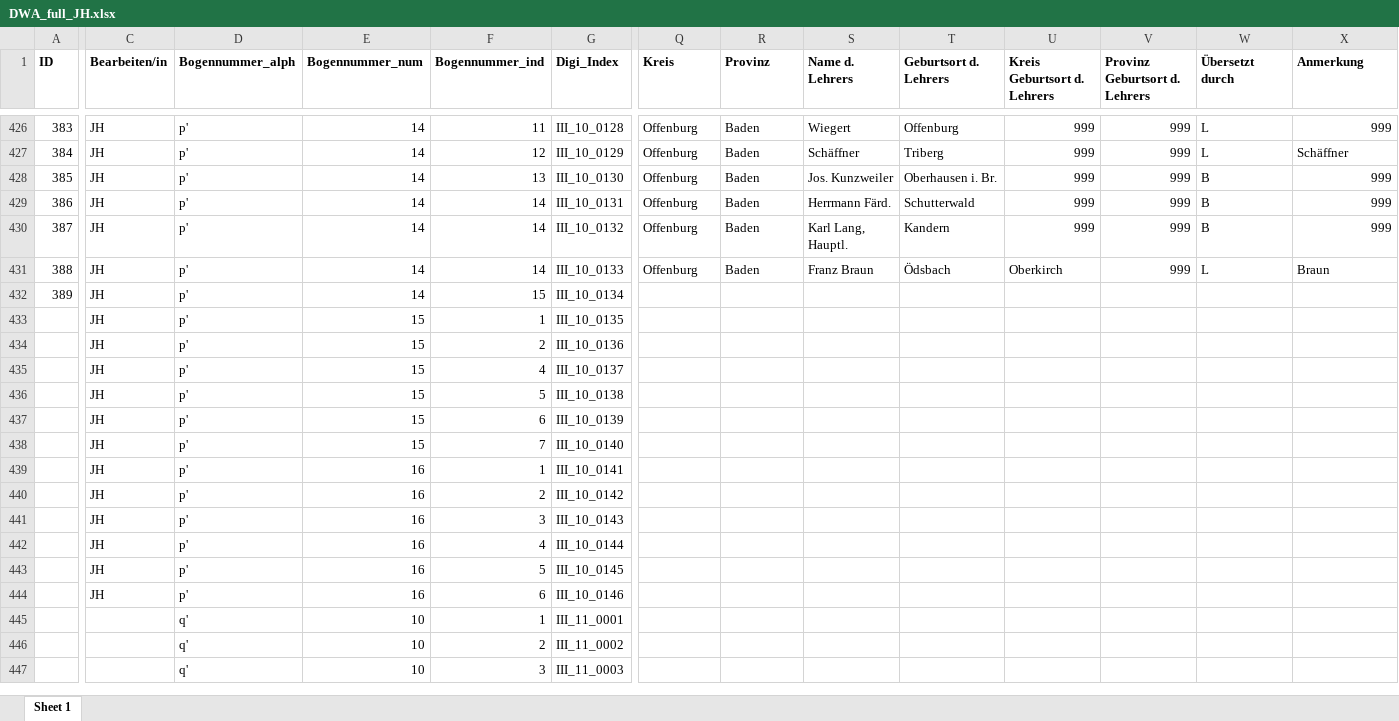
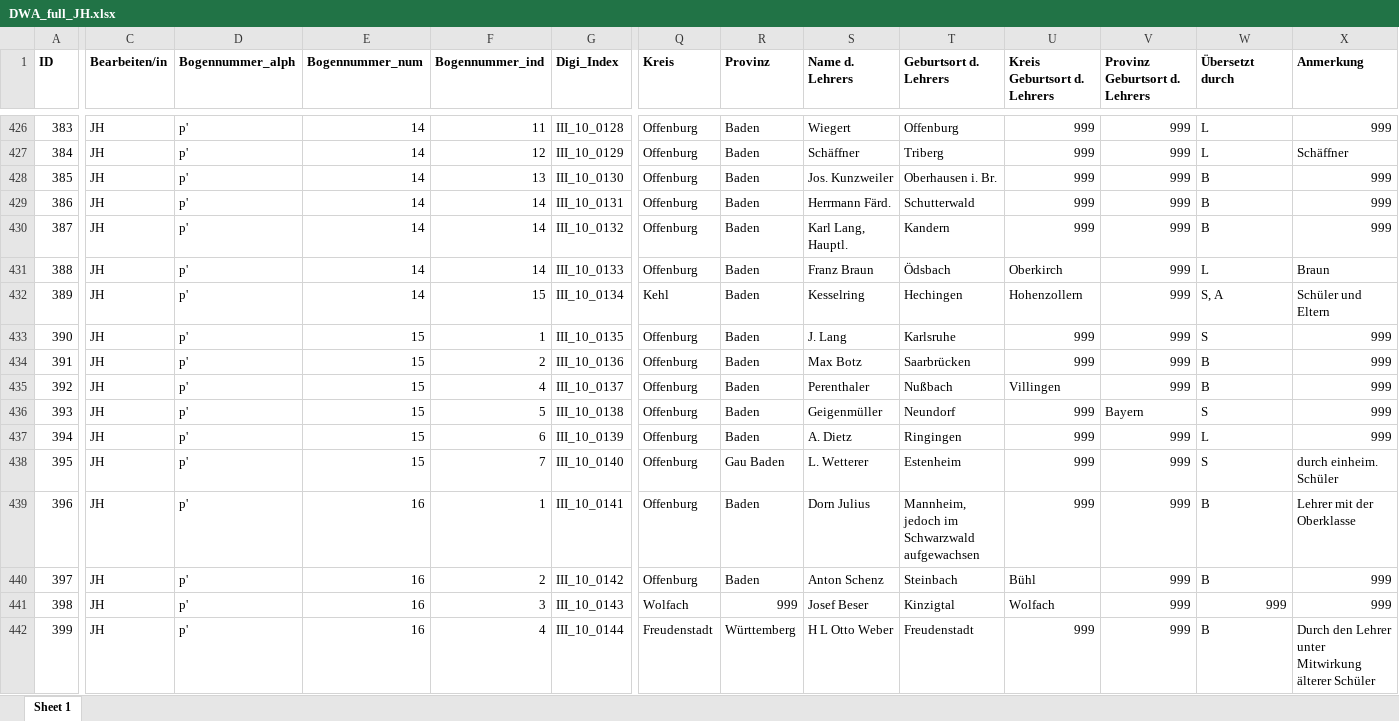
Before and after one commit to SchoenbergA/DWA, an Excel workbook: Data/DWA_full_JH.xlsx, sheet Sheet 1, drawn as a sheet; only a part is shown, gaps mark what is left out; the shorter side is filled out with more unchanged rows; values as stored, in another font and other column widths than the file's, no borders; removed rows and columns are numbered as before the commit, all else as after; rows hold the shown columns only; the diff covers the shown part only; the diff names each change by its address in the sheet, - before the commit and + after, or states it on an @@ line.

Commit message:
Update DWA_full_JH.xlsx

```diff
--- a/Data/DWA_full_JH.xlsx (sheet Sheet 1)
+++ b/Data/DWA_full_JH.xlsx (sheet Sheet 1)
-Q432 (Kreis): (empty)
+Q432 (Kreis): Kehl
-R432 (Provinz): (empty)
+R432 (Provinz): Baden
-S432 (Name d. Lehrers): (empty)
+S432 (Name d. Lehrers): Kesselring
-T432 (Geburtsort d. Lehrers): (empty)
+T432 (Geburtsort d. Lehrers): Hechingen
-U432 (Kreis Geburtsort d. Lehrers): (empty)
+U432 (Kreis Geburtsort d. Lehrers): Hohenzollern
-V432 (Provinz Geburtsort d. Lehrers): (empty)
+V432 (Provinz Geburtsort d. Lehrers): 999
-W432 (Übersetzt durch): (empty)
+W432 (Übersetzt durch): S, A
-X432 (Anmerkung): (empty)
+X432 (Anmerkung): Schüler und Eltern
-row 433:  | JH | p' | 15 | 1 | III_10_0135
-row 434:  | JH | p' | 15 | 2 | III_10_0136
-row 435:  | JH | p' | 15 | 4 | III_10_0137
-row 436:  | JH | p' | 15 | 5 | III_10_0138
-row 437:  | JH | p' | 15 | 6 | III_10_0139
-row 438:  | JH | p' | 15 | 7 | III_10_0140
-row 439:  | JH | p' | 16 | 1 | III_10_0141
-row 440:  | JH | p' | 16 | 2 | III_10_0142
-row 441:  | JH | p' | 16 | 3 | III_10_0143
-row 442:  | JH | p' | 16 | 4 | III_10_0144
-row 443:  | JH | p' | 16 | 5 | III_10_0145
-row 444:  | JH | p' | 16 | 6 | III_10_0146
+row 433: 390 | JH | p' | 15 | 1 | III_10_0135 | Offenburg | Baden | J. Lang | Karlsruhe | 999 | 999 | S | 999
+row 434: 391 | JH | p' | 15 | 2 | III_10_0136 | Offenburg | Baden | Max Botz | Saarbrücken | 999 | 999 | B | 999
+row 435: 392 | JH | p' | 15 | 4 | III_10_0137 | Offenburg | Baden | Perenthaler | Nußbach | Villingen | 999 | B | 999
+row 436: 393 | JH | p' | 15 | 5 | III_10_0138 | Offenburg | Baden | Geigenmüller | Neundorf | 999 | Bayern | S | 999
+row 437: 394 | JH | p' | 15 | 6 | III_10_0139 | Offenburg | Baden | A. Dietz | Ringingen | 999 | 999 | L | 999
+row 438: 395 | JH | p' | 15 | 7 | III_10_0140 | Offenburg | Gau Baden | L. Wetterer | Estenheim | 999 | 999 | S | durch einheim. Schüler
+row 439: 396 | JH | p' | 16 | 1 | III_10_0141 | Offenburg | Baden | Dorn Julius | Mannheim, jedoch im Schwarzwald aufgewachsen | 999 | 999 | B | Lehrer mit der Oberklasse
+row 440: 397 | JH | p' | 16 | 2 | III_10_0142 | Offenburg | Baden | Anton Schenz | Steinbach | Bühl | 999 | B | 999
+row 441: 398 | JH | p' | 16 | 3 | III_10_0143 | Wolfach | 999 | Josef Beser | Kinzigtal | Wolfach | 999 | 999 | 999
+row 442: 399 | JH | p' | 16 | 4 | III_10_0144 | Freudenstadt | Württemberg | H L Otto Weber | Freudenstadt | 999 | 999 | B | Durch den Lehrer unter Mitwirkung älterer Schüler
```
Also changed, not shown: 2 added rows elsewhere in this sheet.
